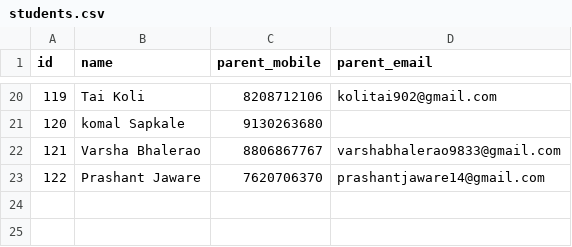
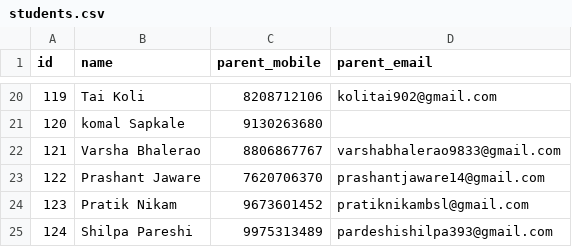
Before and after one commit to csteducationindia-design/CST_Attendance_System, a CSV file: students.csv, drawn as a sheet; only a part is shown, gaps mark what is left out; the diff names each change by its address in the sheet, - before the commit and + after, or states it on an @@ line.

```diff
--- a/students.csv
+++ b/students.csv
+row 24: 123 | Pratik Nikam | 9673601452 | pratiknikambsl@gmail.com
+row 25: 124 | Shilpa Pareshi | 9975313489 | pardeshishilpa393@gmail.com
```
Also changed, not shown: 1 other file.
